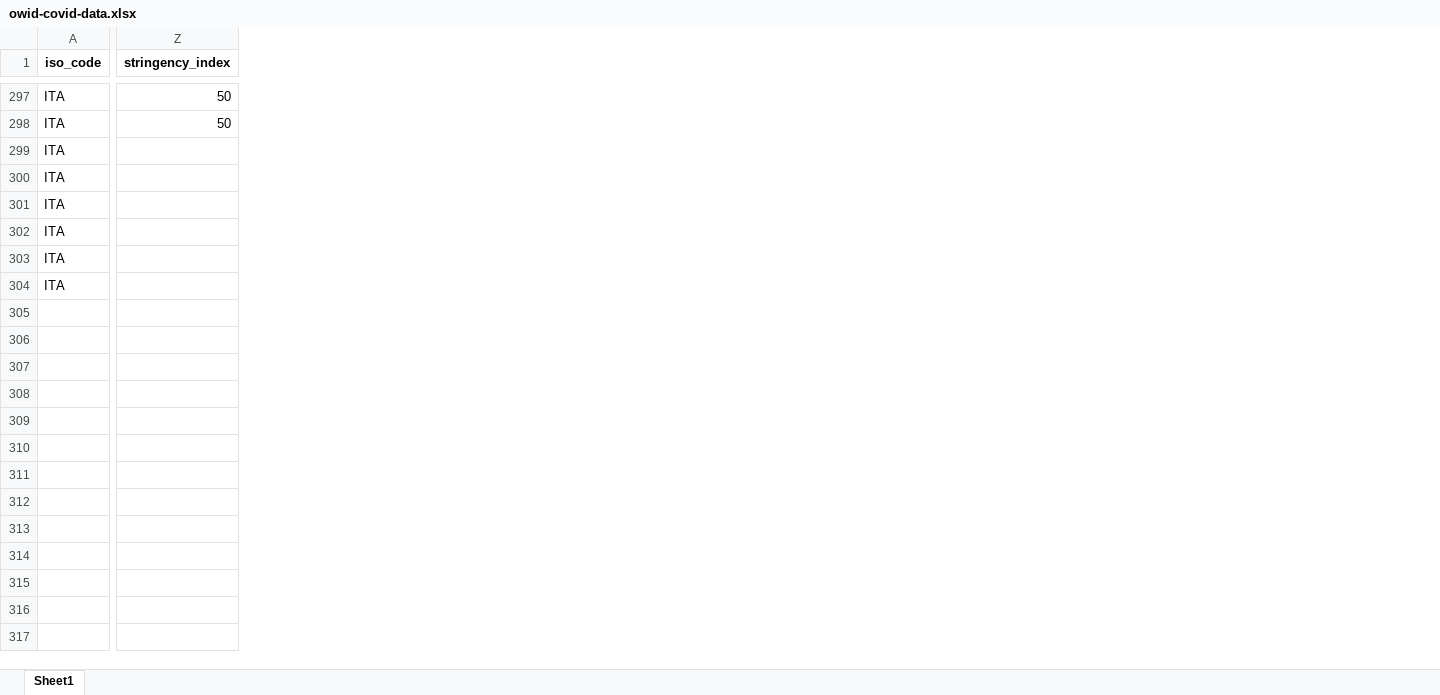
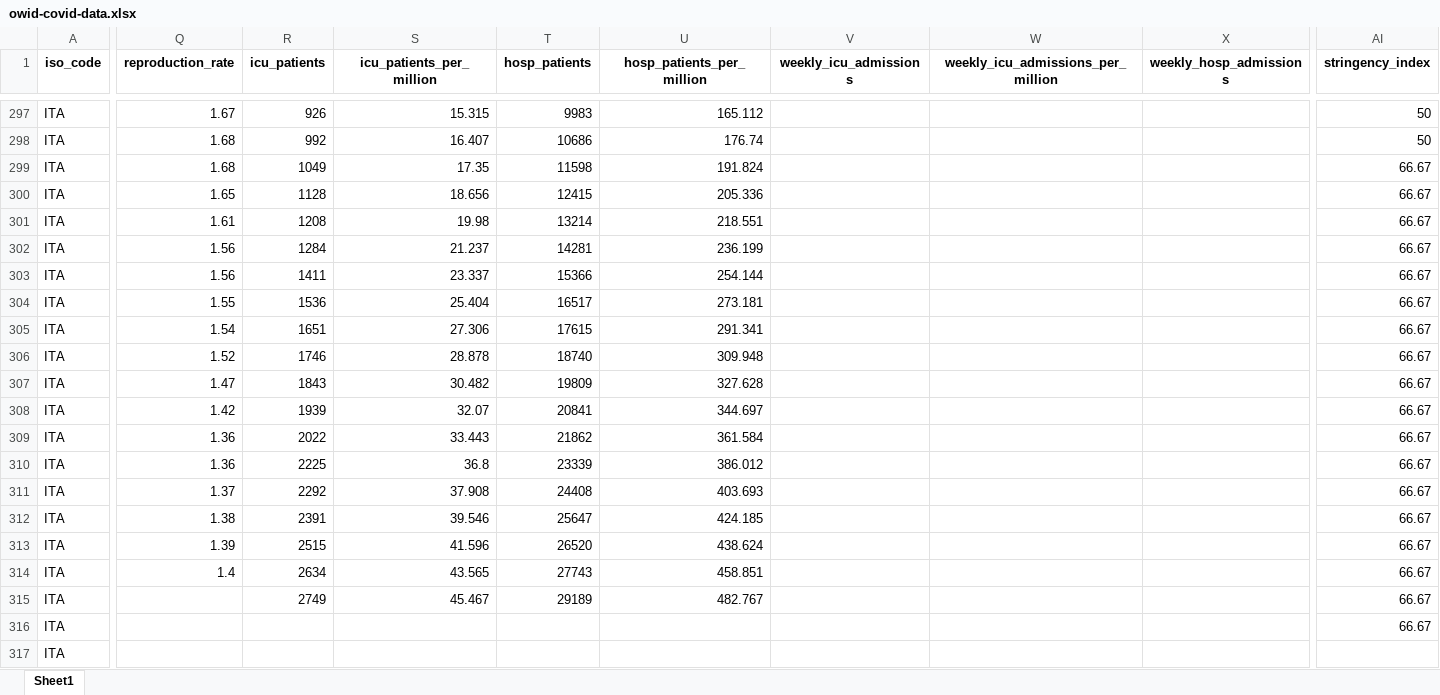
Before and after one commit to IgorMichels/MM4, an Excel workbook: owid-covid-data.xlsx, sheet Sheet1, drawn as a sheet; only a part is shown, gaps mark what is left out; values as stored, in another font and other column widths than the file's, no borders; addresses are those after the commit; rows hold the shown columns only; the diff covers the shown part only; the diff names each change by its address in the sheet, - before the commit and + after, or states it on an @@ line.

```diff
--- a/owid-covid-data.xlsx (sheet Sheet1)
+++ b/owid-covid-data.xlsx (sheet Sheet1)
+column Q (reproduction_rate), rows 297-304: 1.67 | 1.68 | 1.68 | 1.65 | 1.61 | 1.56 | 1.56 | 1.55
+column R (icu_patients), rows 297-304: 926 | 992 | 1049 | 1128 | 1208 | 1284 | 1411 | 1536
+column S (icu_patients_per_million), rows 297-304: 15.315 | 16.407 | 17.35 | 18.656 | 19.98 | 21.237 | 23.337 | 25.404
+column T (hosp_patients), rows 297-304: 9983 | 10686 | 11598 | 12415 | 13214 | 14281 | 15366 | 16517
+column U (hosp_patients_per_million), rows 297-304: 165.112 | 176.74 | 191.824 | 205.336 | 218.551 | 236.199 | 254.144 | 273.181
+column V (weekly_icu_admissions), empty
+column W, row 1: weekly_icu_admissions_per_million
+column X (weekly_hosp_admissions), empty
-AI299:AI304 (stringency_index): (empty)
+AI299:AI304 (stringency_index): 66.67
+row 305: ITA | 1.54 | 1651 | 27.306 | 17615 | 291.341 |  |  |  | 66.67
+row 306: ITA | 1.52 | 1746 | 28.878 | 18740 | 309.948 |  |  |  | 66.67
+row 307: ITA | 1.47 | 1843 | 30.482 | 19809 | 327.628 |  |  |  | 66.67
+row 308: ITA | 1.42 | 1939 | 32.07 | 20841 | 344.697 |  |  |  | 66.67
+row 309: ITA | 1.36 | 2022 | 33.443 | 21862 | 361.584 |  |  |  | 66.67
+row 310: ITA | 1.36 | 2225 | 36.8 | 23339 | 386.012 |  |  |  | 66.67
+row 311: ITA | 1.37 | 2292 | 37.908 | 24408 | 403.693 |  |  |  | 66.67
+row 312: ITA | 1.38 | 2391 | 39.546 | 25647 | 424.185 |  |  |  | 66.67
+row 313: ITA | 1.39 | 2515 | 41.596 | 26520 | 438.624 |  |  |  | 66.67
+row 314: ITA | 1.4 | 2634 | 43.565 | 27743 | 458.851 |  |  |  | 66.67
+row 315: ITA |  | 2749 | 45.467 | 29189 | 482.767 |  |  |  | 66.67
+row 316: ITA |  |  |  |  |  |  |  |  | 66.67
+row 317: ITA
```
Also changed, not shown: 7 added rows, 1 added column and 9 edited cells elsewhere in this sheet, 2 other files.
